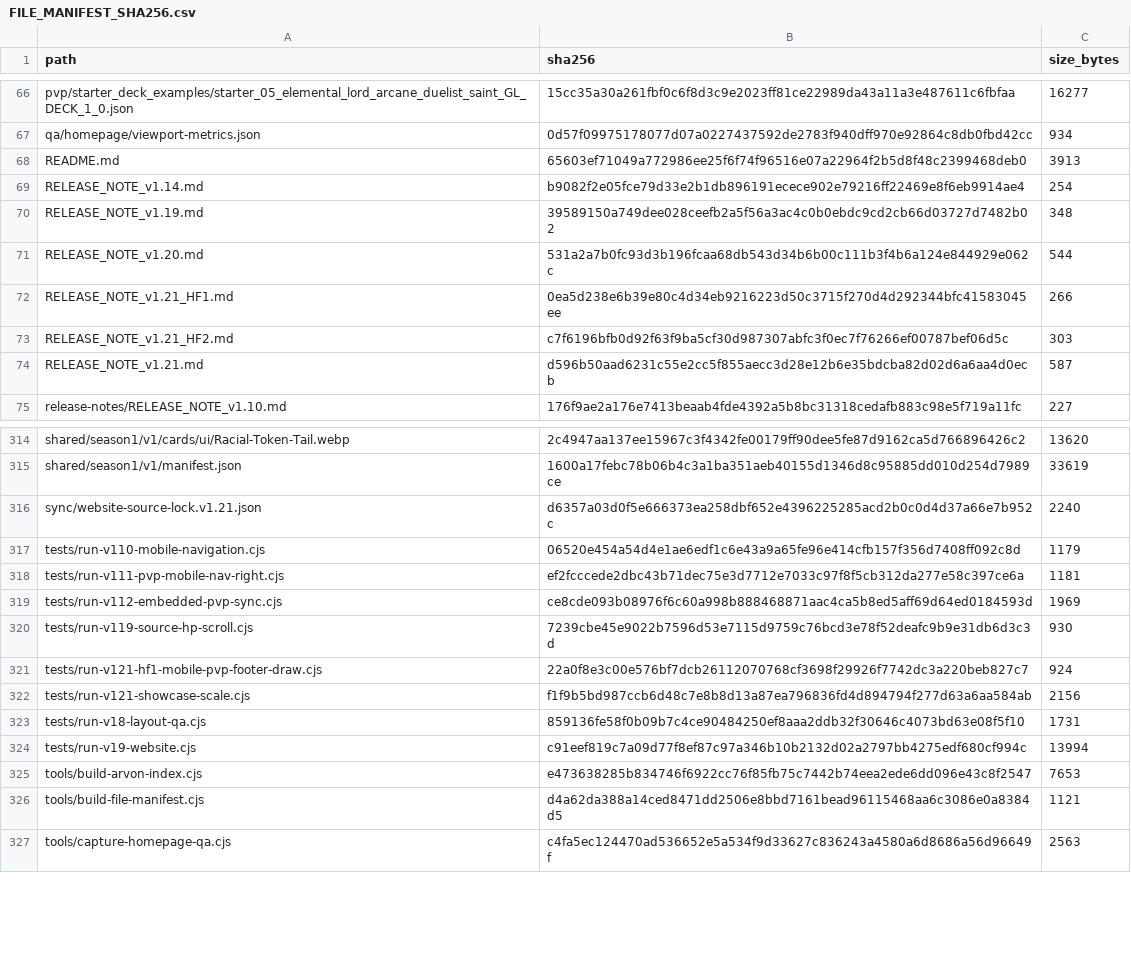
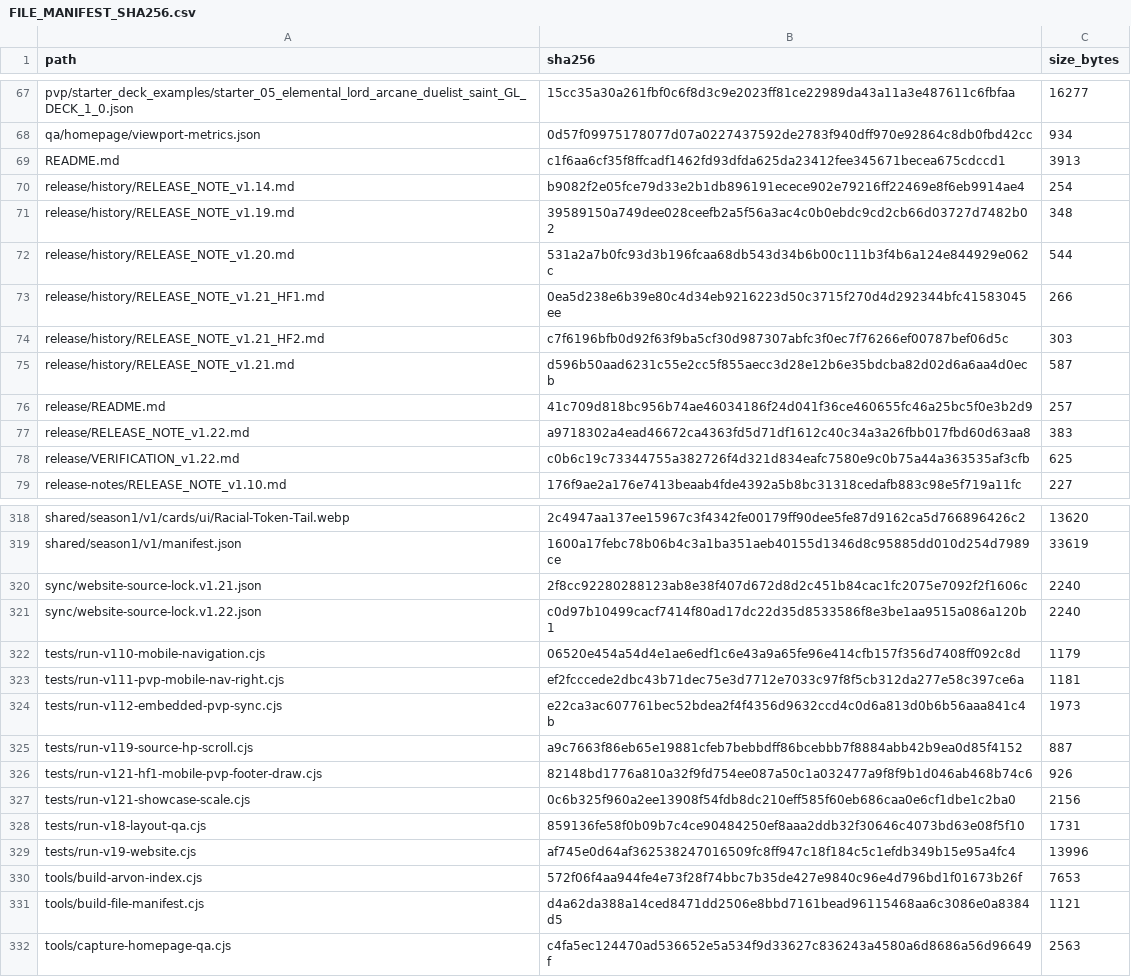
Before and after one commit to GrandisLegacyTCG/GrandisLegacyTCG.github.io, a CSV file: FILE_MANIFEST_SHA256.csv, drawn as a sheet; only a part is shown, gaps mark what is left out; the diff covers the shown part only.

Commit message:
Update Website to v1.22

```diff
--- a/FILE_MANIFEST_SHA256.csv
+++ b/FILE_MANIFEST_SHA256.csv
@@ -67,9 +68,12 @@ pvp/starter_deck_examples/starter_05_elemental_lord_arcane_duelist_saint_GL_DECK
 qa/homepage/viewport-metrics.json,0d57f09975178077d07a0227437592de2783f940dff970e92864c8db0fbd42cc,934
-README.md,65603ef71049a772986ee25f6f74f96516e07a22964f2b5d8f48c2399468deb0,3913
-RELEASE_NOTE_v1.14.md,b9082f2e05fce79d33e2b1db896191ecece902e79216ff22469e8f6eb9914ae4,254
-RELEASE_NOTE_v1.19.md,39589150a749dee028ceefb2a5f56a3ac4c0b0ebdc9cd2cb66d03727d7482b02,348
-RELEASE_NOTE_v1.20.md,531a2a7b0fc93d3b196fcaa68db543d34b6b00c111b3f4b6a124e844929e062c,544
-RELEASE_NOTE_v1.21_HF1.md,0ea5d238e6b39e80c4d34eb9216223d50c3715f270d4d292344bfc41583045ee,266
-RELEASE_NOTE_v1.21_HF2.md,c7f6196bfb0d92f63f9ba5cf30d987307abfc3f0ec7f76266ef00787bef06d5c,303
-RELEASE_NOTE_v1.21.md,d596b50aad6231c55e2cc5f855aecc3d28e12b6e35bdcba82d02d6a6aa4d0ecb,587
+README.md,c1f6aa6cf35f8ffcadf1462fd93dfda625da23412fee345671becea675cdccd1,3913
+release/history/RELEASE_NOTE_v1.14.md,b9082f2e05fce79d33e2b1db896191ecece902e79216ff22469e8f6eb9914ae4,254
+release/history/RELEASE_NOTE_v1.19.md,39589150a749dee028ceefb2a5f56a3ac4c0b0ebdc9cd2cb66d03727d7482b02,348
+release/history/RELEASE_NOTE_v1.20.md,531a2a7b0fc93d3b196fcaa68db543d34b6b00c111b3f4b6a124e844929e062c,544
+release/history/RELEASE_NOTE_v1.21_HF1.md,0ea5d238e6b39e80c4d34eb9216223d50c3715f270d4d292344bfc41583045ee,266
+release/history/RELEASE_NOTE_v1.21_HF2.md,c7f6196bfb0d92f63f9ba5cf30d987307abfc3f0ec7f76266ef00787bef06d5c,303
+release/history/RELEASE_NOTE_v1.21.md,d596b50aad6231c55e2cc5f855aecc3d28e12b6e35bdcba82d02d6a6aa4d0ecb,587
+release/README.md,41c709d818bc956b74ae46034186f24d041f36ce460655fc46a25bc5f0e3b2d9,257
+release/RELEASE_NOTE_v1.22.md,a9718302a4ead46672ca4363fd5d71df1612c40c34a3a26fbb017fbd60d63aa8,383
+release/VERIFICATION_v1.22.md,c0b6c19c73344755a382726f4d321d834eafc7580e9c0b75a44a363535af3cfb,625
 release-notes/RELEASE_NOTE_v1.10.md,176f9ae2a176e7413beaab4fde4392a5b8bc31318cedafb883c98e5f719a11fc,227
@@ -315,12 +319,13 @@ shared/season1/v1/cards/ui/Racial-Token-Tail.webp,2c4947aa137ee15967c3f4342fe001
 shared/season1/v1/manifest.json,1600a17febc78b06b4c3a1ba351aeb40155d1346d8c95885dd010d254d7989ce,33619
-sync/website-source-lock.v1.21.json,d6357a03d0f5e666373ea258dbf652e4396225285acd2b0c0d4d37a66e7b952c,2240
+sync/website-source-lock.v1.21.json,2f8cc92280288123ab8e38f407d672d8d2c451b84cac1fc2075e7092f2f1606c,2240
+sync/website-source-lock.v1.22.json,c0d97b10499cacf7414f80ad17dc22d35d8533586f8e3be1aa9515a086a120b1,2240
 tests/run-v110-mobile-navigation.cjs,06520e454a54d4e1ae6edf1c6e43a9a65fe96e414cfb157f356d7408ff092c8d,1179
 tests/run-v111-pvp-mobile-nav-right.cjs,ef2fcccede2dbc43b71dec75e3d7712e7033c97f8f5cb312da277e58c397ce6a,1181
-tests/run-v112-embedded-pvp-sync.cjs,ce8cde093b08976f6c60a998b888468871aac4ca5b8ed5aff69d64ed0184593d,1969
-tests/run-v119-source-hp-scroll.cjs,7239cbe45e9022b7596d53e7115d9759c76bcd3e78f52deafc9b9e31db6d3c3d,930
-tests/run-v121-hf1-mobile-pvp-footer-draw.cjs,22a0f8e3c00e576bf7dcb26112070768cf3698f29926f7742dc3a220beb827c7,924
-tests/run-v121-showcase-scale.cjs,f1f9b5bd987ccb6d48c7e8b8d13a87ea796836fd4d894794f277d63a6aa584ab,2156
+tests/run-v112-embedded-pvp-sync.cjs,e22ca3ac607761bec52bdea2f4f4356d9632ccd4c0d6a813d0b6b56aaa841c4b,1973
+tests/run-v119-source-hp-scroll.cjs,a9c7663f86eb65e19881cfeb7bebbdff86bcebbb7f8884abb42b9ea0d85f4152,887
+tests/run-v121-hf1-mobile-pvp-footer-draw.cjs,82148bd1776a810a32f9fd754ee087a50c1a032477a9f8f9b1d046ab468b74c6,926
+tests/run-v121-showcase-scale.cjs,0c6b325f960a2ee13908f54fdb8dc210eff585f60eb686caa0e6cf1dbe1c2ba0,2156
 tests/run-v18-layout-qa.cjs,859136fe58f0b09b7c4ce90484250ef8aaa2ddb32f30646c4073bd63e08f5f10,1731
-tests/run-v19-website.cjs,c91eef819c7a09d77f8ef87c97a346b10b2132d02a2797bb4275edf680cf994c,13994
-tools/build-arvon-index.cjs,e473638285b834746f6922cc76f85fb75c7442b74eea2ede6dd096e43c8f2547,7653
+tests/run-v19-website.cjs,af745e0d64af362538247016509fc8ff947c18f184c5c1efdb349b15e95a4fc4,13996
+tools/build-arvon-index.cjs,572f06f4aa944fe4e73f28f74bbc7b35de427e9840c96e4d796bd1f01673b26f,7653
 tools/build-file-manifest.cjs,d4a62da388a14ced8471dd2506e8bbd7161bead96115468aa6c3086e0a8384d5,1121
```
Also changed, not shown: 1 added row and 16 edited cells elsewhere in this file, 28 other files.
